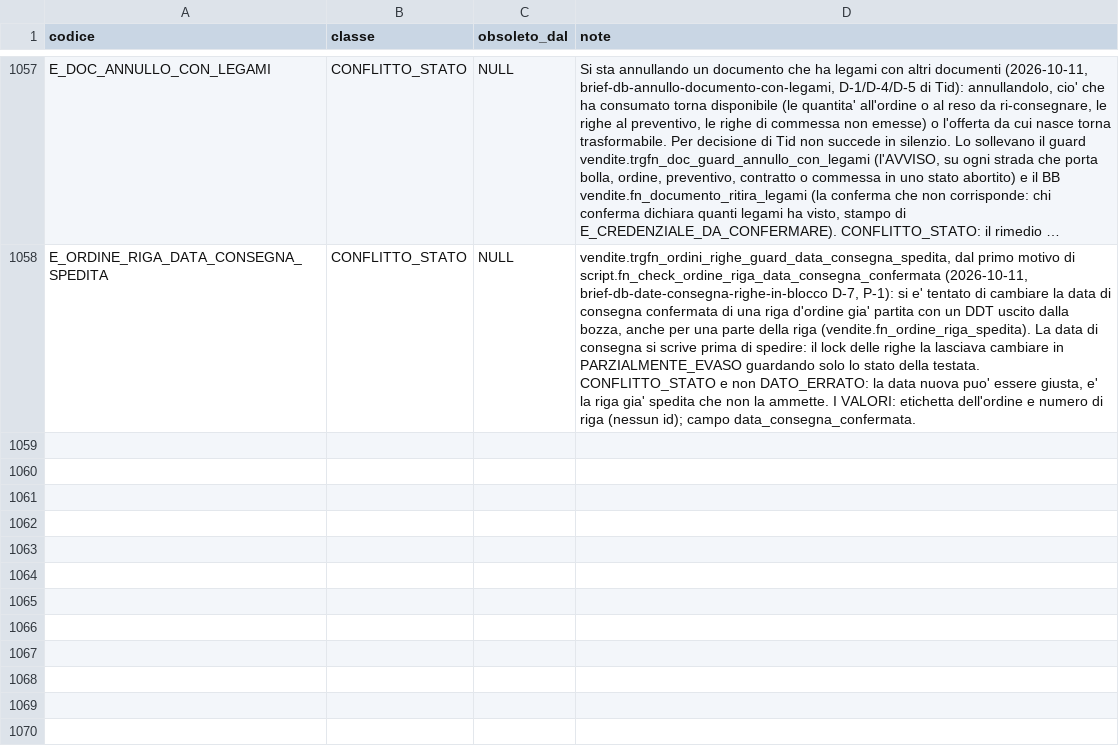
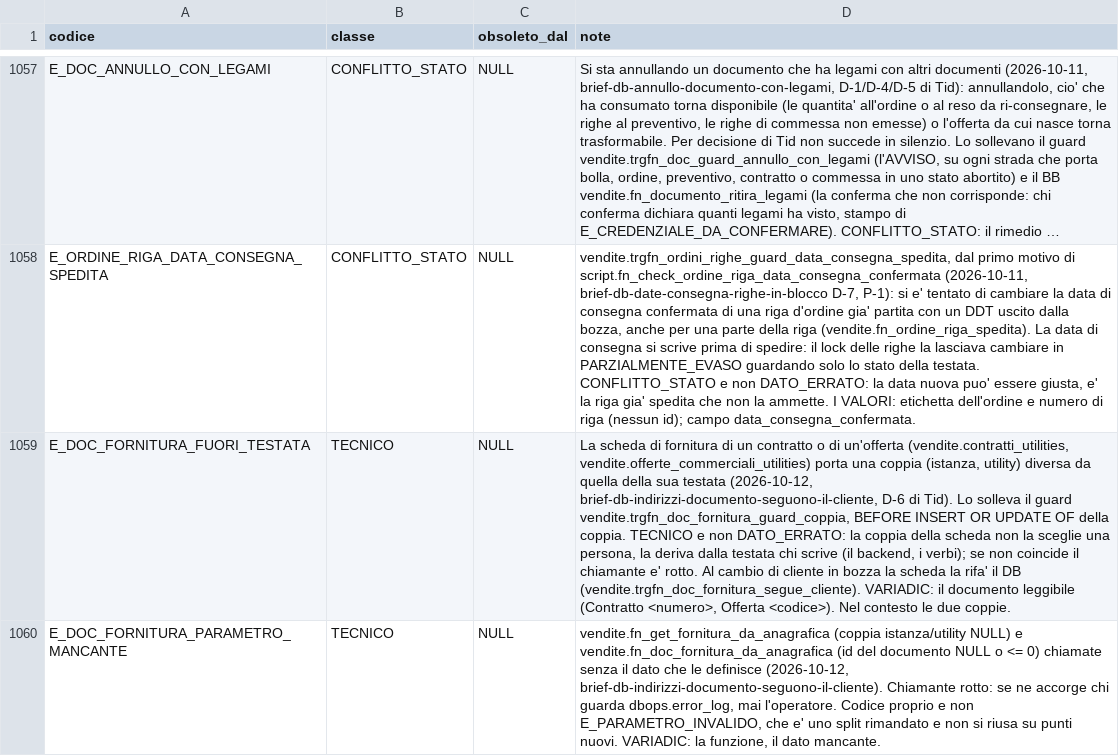
Before and after one commit to Tito-it/ZeroErp, a CSV file: db/changelog/migrations_v2/80_data/sql/config/codici_errore.csv, drawn as a sheet; only a part is shown, gaps mark what is left out; long unchanged cells end in …; the diff names each change by its address in the sheet, - before the commit and + after, or states it on an @@ line.

```diff
--- a/db/changelog/migrations_v2/80_data/sql/config/codici_errore.csv
+++ b/db/changelog/migrations_v2/80_data/sql/config/codici_errore.csv
+row 1059: E_DOC_FORNITURA_FUORI_TESTATA | TECNICO | NULL | La scheda di fornitura di un contratto o di un'offerta (vendite.contratti_utilities, vendite.offerte_commerciali_utilities) porta una coppia (istanza, utility) diversa da quella della sua testata (2026-10-12, brief-db-indirizzi-documento-seguono-il-cliente, D-6 di Tid). Lo solleva il guard vendite.trgfn_doc_fornitura_guard_coppia, BEFORE INSERT OR UPDATE OF della coppia. TECNICO e non DATO_ERRATO: la coppia della scheda non la sceglie una persona, la deriva dalla testata chi scrive (il backend, i verbi); se non coincide il chiamante e' rotto. Al cambio di cliente in bozza la scheda la rifa' il DB (vendite.trgfn_doc_fornitura_segue_cliente). VARIADIC: il documento leggibile (Contratto <numero>, Offerta <codice>). Nel contesto le due coppie.
+row 1060: E_DOC_FORNITURA_PARAMETRO_MANCANTE | TECNICO | NULL | vendite.fn_get_fornitura_da_anagrafica (coppia istanza/utility NULL) e vendite.fn_doc_fornitura_da_anagrafica (id del documento NULL o <= 0) chiamate senza il dato che le definisce (2026-10-12, brief-db-indirizzi-documento-seguono-il-cliente). Chiamante rotto: se ne accorge chi guarda dbops.error_log, mai l'operatore. Codice proprio e non E_PARAMETRO_INVALIDO, che e' uno split rimandato e non si riusa su punti nuovi. VARIADIC: la funzione, il dato mancante.
```
Also changed, not shown: 13 other files.
